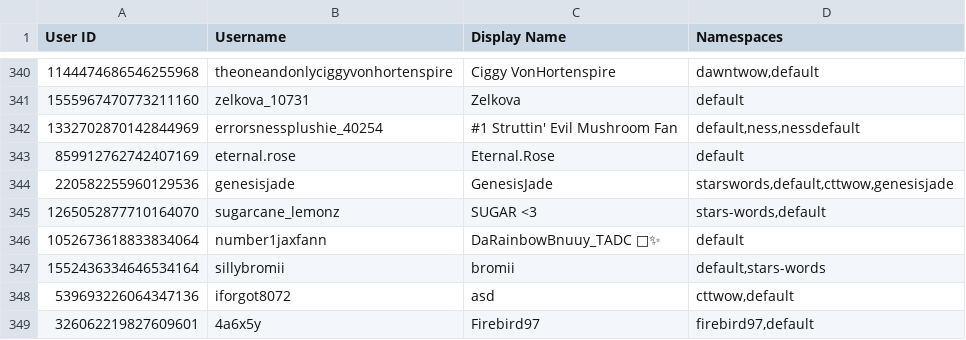
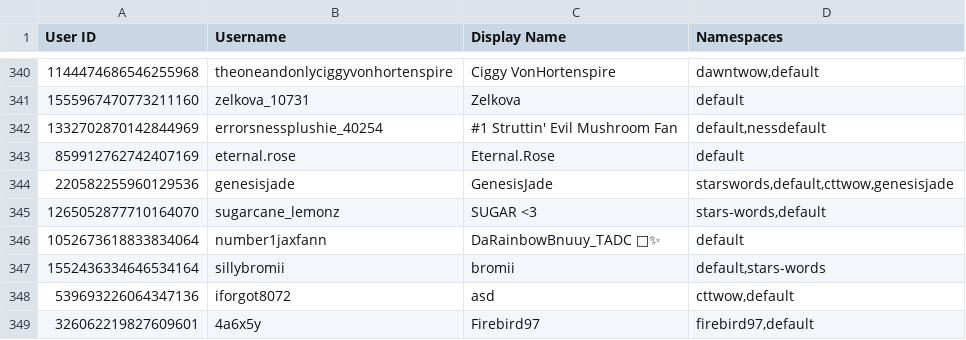
Before and after one commit to TWOW-Booksonas/twow-booksonas.github.io, a TSV file: meta.tsv, drawn as a sheet; only a part is shown, gaps mark what is left out.

Commit message:
Update Meta

```diff
--- a/meta.tsv
+++ b/meta.tsv
@@ -341,3 +341,3 @@ User ID	Username	Display Name	Namespaces
 1555967470773211160	zelkova_10731	Zelkova	default
-1332702870142844969	errorsnessplushie_40254	#1 Struttin' Evil Mushroom Fan	default,ness,nessdefault
+1332702870142844969	errorsnessplushie_40254	#1 Struttin' Evil Mushroom Fan	default,nessdefault
 859912762742407169	eternal.rose	Eternal.Rose	default
```
